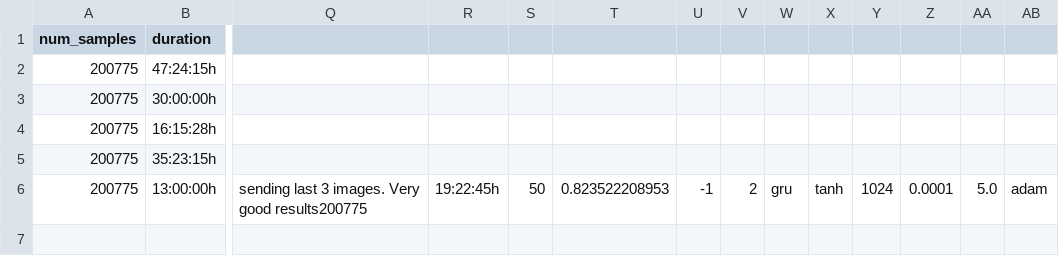
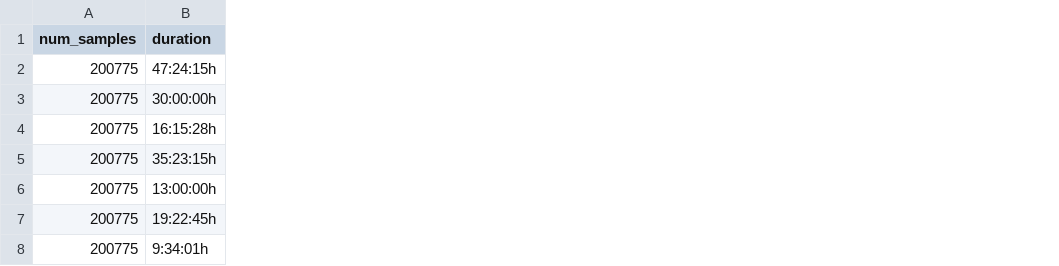
Before and after one commit to Pendulibrium/ai-visual-storytelling-seq2seq, a CSV file: results/model_results.csv, drawn as a sheet; only a part is shown, gaps mark what is left out; removed rows and columns are numbered as before the commit, all else as after; rows hold the shown columns only; the diff covers the shown part only; the diff names each change by its address in the sheet, - before the commit and + after, or states it on an @@ line.

Commit message:
Added model results

```diff
--- a/results/model_results.csv
+++ b/results/model_results.csv
-column Q, row 6: sending last 3 images. Very good results200775
-column R, row 6: 19:22:45h
-column S, row 6: 50
-column T, row 6: 0.823522208953
-column U, row 6: -1
-column V, row 6: 2
-column W, row 6: gru
-column X, row 6: tanh
-column Y, row 6: 1024
-column Z, row 6: 0.0001
-column AA, row 6: 5.0
-column AB, row 6: adam
+row 7: 200775 | 19:22:45h
+row 8: 200775 | 9:34:01h
```
Also changed, not shown: 1 added column and 3 removed columns elsewhere in this file, 2 other files.
